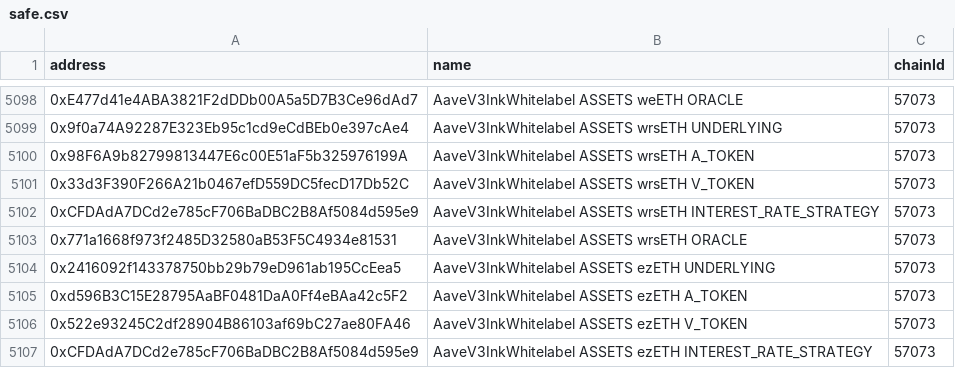
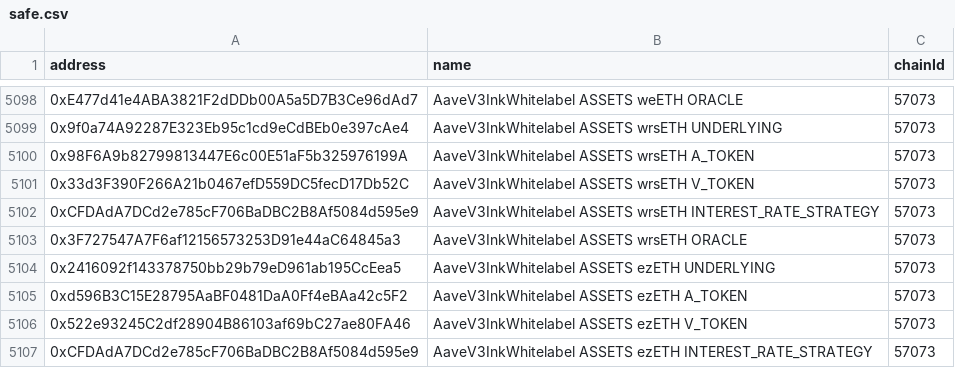
Before and after one commit to TokenLogic-com-au/aave-address-book, a CSV file: safe.csv, drawn as a sheet; only a part is shown, gaps mark what is left out.

```diff
--- a/safe.csv
+++ b/safe.csv
@@ -5102,3 +5102,3 @@ address,name,chainId
 0xCFDAdA7DCd2e785cF706BaDBC2B8Af5084d595e9,AaveV3InkWhitelabel ASSETS wrsETH INTEREST_RATE_STRATEGY,57073
-0x771a1668f973f2485D32580aB53F5C4934e81531,AaveV3InkWhitelabel ASSETS wrsETH ORACLE,57073
+0x3F727547A7F6af12156573253D91e44aC64845a3,AaveV3InkWhitelabel ASSETS wrsETH ORACLE,57073
 0x2416092f143378750bb29b79eD961ab195CcEea5,AaveV3InkWhitelabel ASSETS ezETH UNDERLYING,57073
```
Also changed, not shown: 3 other files.
